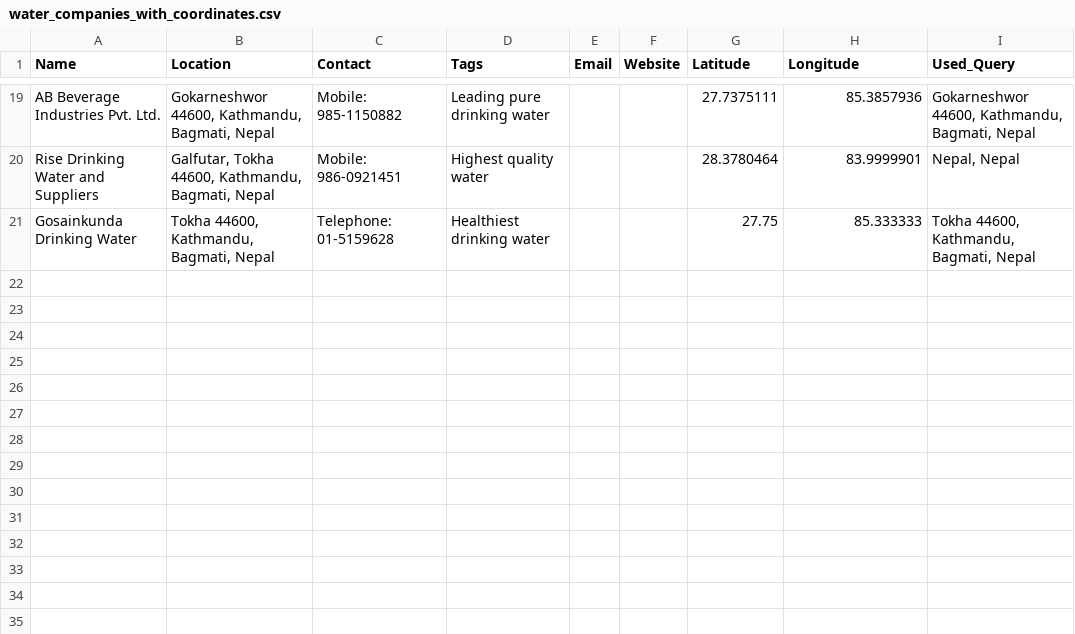
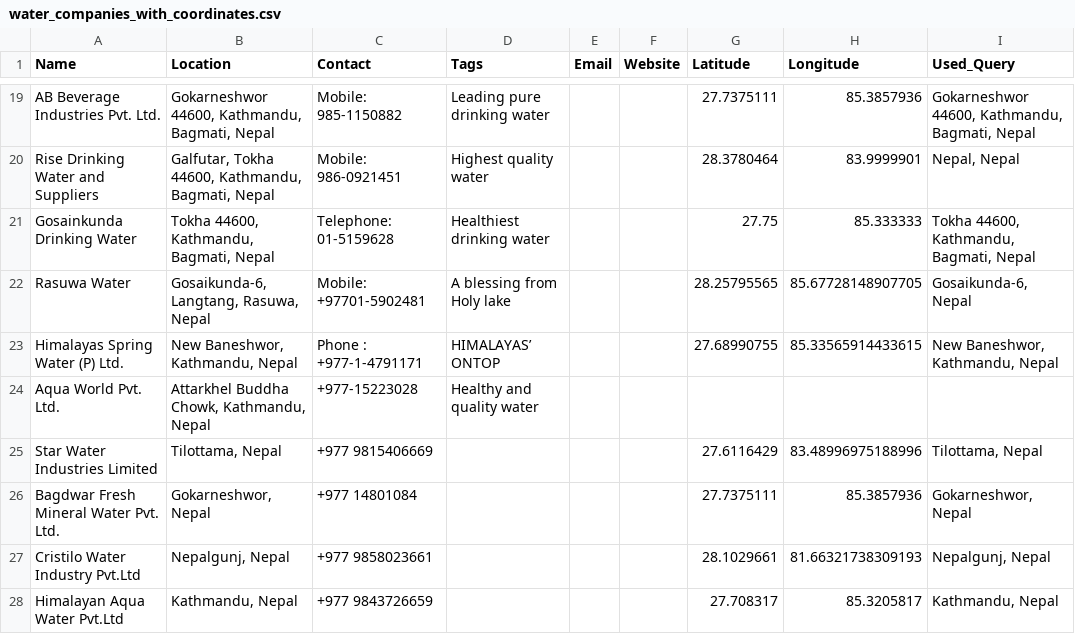
Before and after one commit to Sandip124/water_companies_in_nepal, a CSV file: water_companies_with_coordinates.csv, drawn as a sheet; only a part is shown, gaps mark what is left out; the diff covers the shown part only.

```diff
--- a/water_companies_with_coordinates.csv
+++ b/water_companies_with_coordinates.csv
@@ -21 +21,8 @@ Rise Drinking Water and Suppliers,"Galfutar, Tokha 44600, Kathmandu, Bagmati, Ne
 Gosainkunda Drinking Water,"Tokha 44600, Kathmandu, Bagmati, Nepal",Telephone: 01-5159628,Healthiest drinking water,,,27.75,85.333333,"Tokha 44600, Kathmandu, Bagmati, Nepal"
+Rasuwa Water,"Gosaikunda-6, Langtang, Rasuwa, Nepal",Mobile: +97701-5902481,A blessing from Holy lake,,,28.25795565,85.67728148907705,"Gosaikunda-6, Nepal"
+Himalayas Spring Water (P) Ltd.,"New Baneshwor, Kathmandu, Nepal",Phone : +977-1-4791171,HIMALAYAS’ ONTOP ,,,27.68990755,85.33565914433615,"New Baneshwor, Kathmandu, Nepal"
+Aqua World Pvt. Ltd.,"Attarkhel Buddha Chowk, Kathmandu, Nepal",+977-15223028,Healthy and quality water,,,,,
+Star Water Industries Limited,"Tilottama, Nepal",+977 9815406669,,,,27.6116429,83.48996975188996,"Tilottama, Nepal"
+Bagdwar Fresh Mineral Water Pvt. Ltd.,"Gokarneshwor, Nepal",+977 14801084,,,,27.7375111,85.3857936,"Gokarneshwor, Nepal"
+Cristilo Water Industry Pvt.Ltd,"Nepalgunj, Nepal",+977 9858023661,,,,28.1029661,81.66321738309193,"Nepalgunj, Nepal"
+Himalayan Aqua Water Pvt.Ltd,"Kathmandu, Nepal",+977 9843726659,,,,27.708317,85.3205817,"Kathmandu, Nepal"
```
Also changed, not shown: 7 added rows and 5 edited cells elsewhere in this file, 2 other files.
